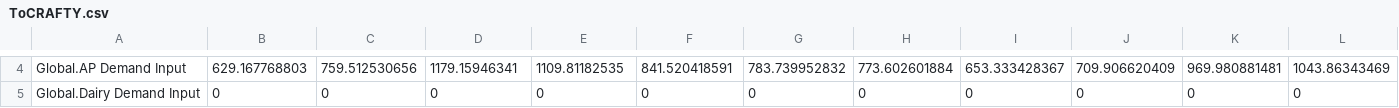
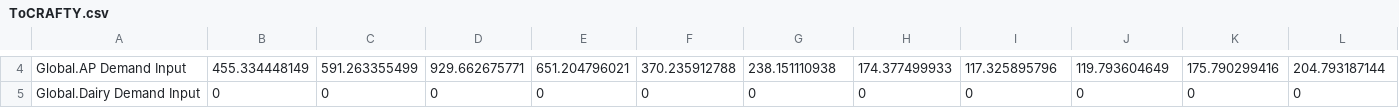
Before and after one commit to StevenPeterson/CRAFTY-BioLuc, a CSV file: Models/BioLUC-CRAFTY-2000/Data/ToCRAFTY.csv, drawn as a sheet; only a part is shown, gaps mark what is left out; the diff covers the shown part only; the diff names each change by its address in the sheet, - before the commit and + after, or states it on an @@ line.

```diff
--- a/Models/BioLUC-CRAFTY-2000/Data/ToCRAFTY.csv
+++ b/Models/BioLUC-CRAFTY-2000/Data/ToCRAFTY.csv
-B4: 629.167768803
+B4: 455.334448149
-C4: 759.512530656
+C4: 591.263355499
-D4: 1179.15946341
+D4: 929.662675771
-E4: 1109.81182535
+E4: 651.204796021
-F4: 841.520418591
+F4: 370.235912788
-G4: 783.739952832
+G4: 238.151110938
-H4: 773.602601884
+H4: 174.377499933
-I4: 653.333428367
+I4: 117.325895796
-J4: 709.906620409
+J4: 119.793604649
-K4: 969.980881481
+K4: 175.790299416
-L4: 1043.86343469
+L4: 204.793187144
```
Also changed, not shown: 34 edited cells elsewhere in this file, 1 other file.
